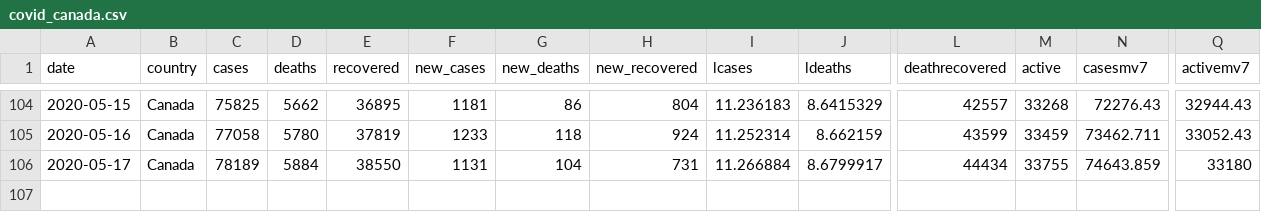
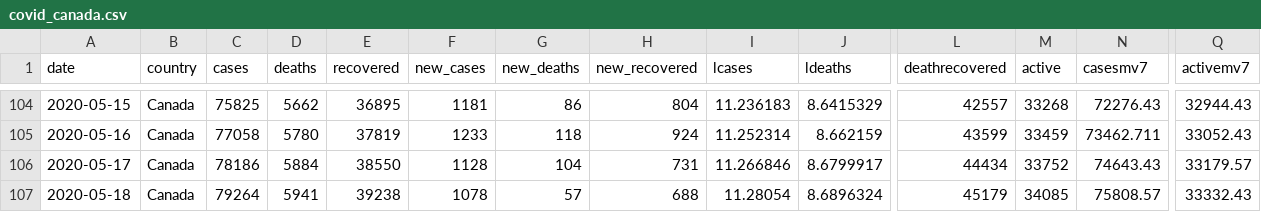
Before and after one commit to minnzc/Canada_COVID19, a CSV file: input_data/covid_canada.csv, drawn as a sheet; only a part is shown, gaps mark what is left out; rows hold the shown columns only; the diff names each change by its address in the sheet, - before the commit and + after, or states it on an @@ line.

```diff
--- a/input_data/covid_canada.csv
+++ b/input_data/covid_canada.csv
-C106 (cases): 78189
+C106 (cases): 78186
-F106 (new_cases): 1131
+F106 (new_cases): 1128
-I106 (lcases): 11.266884
+I106 (lcases): 11.266846
-M106 (active): 33755
+M106 (active): 33752
-N106 (casesmv7): 74643.859
+N106 (casesmv7): 74643.43
-Q106 (activemv7): 33180
+Q106 (activemv7): 33179.57
+row 107: 2020-05-18 | Canada | 79264 | 5941 | 39238 | 1078 | 57 | 688 | 11.28054 | 8.6896324 | 45179 | 34085 | 75808.57 | 33332.43
```
Also changed, not shown: input_data/covid_province.csv, 5 other files.
